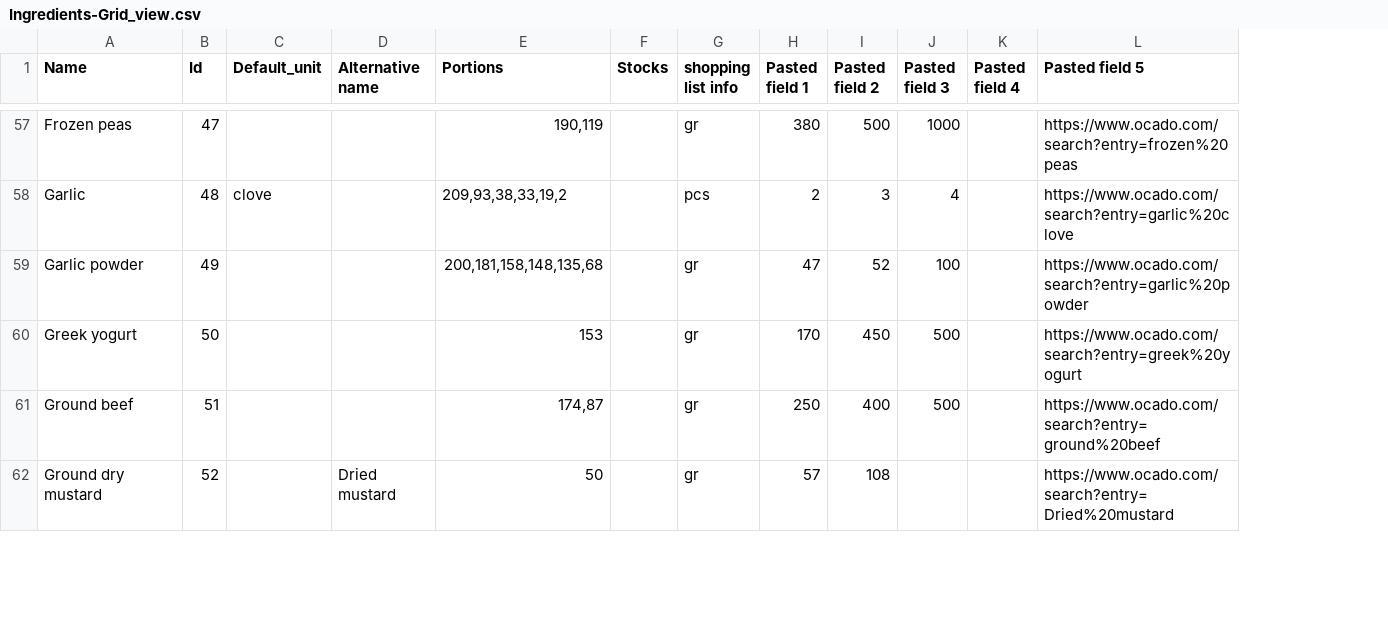
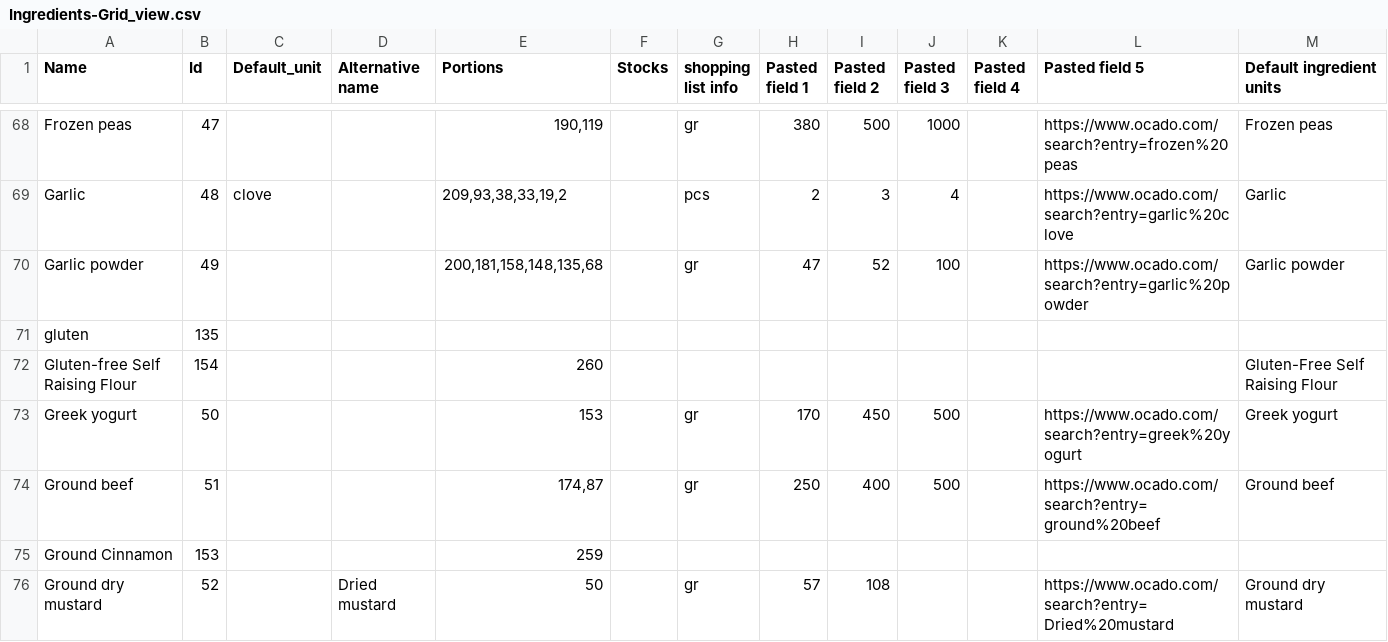
Before and after one commit to JoshHarrington/stockcube_ruby, a CSV file: db/airtable_csvs/Ingredients-Grid_view.csv, drawn as a sheet; only a part is shown, gaps mark what is left out; the diff covers the shown part only; the diff names each change by its address in the sheet, - before the commit and + after, or states it on an @@ line.

```diff
--- a/db/airtable_csvs/Ingredients-Grid_view.csv
+++ b/db/airtable_csvs/Ingredients-Grid_view.csv
+column M (Default ingredient units), rows 68-70: Frozen peas | Garlic | Garlic powder; rows 73-74: Greek yogurt | Ground beef; row 76: Ground dry mustard
+row 71: gluten | 135
+row 72: Gluten-free Self Raising Flour | 154 |  |  | 260 |  |  |  |  |  |  |  | Gluten-Free Self Raising Flour
+row 75: Ground Cinnamon | 153 |  |  | 259
```
Also changed, not shown: 17 added rows, 2 removed rows and 15 edited cells elsewhere in this file, db/airtable_csvs/Default_ingredient_units-Grid_view.csv, db/airtable_csvs/Portions-Grid_view.csv, 4 other files.
